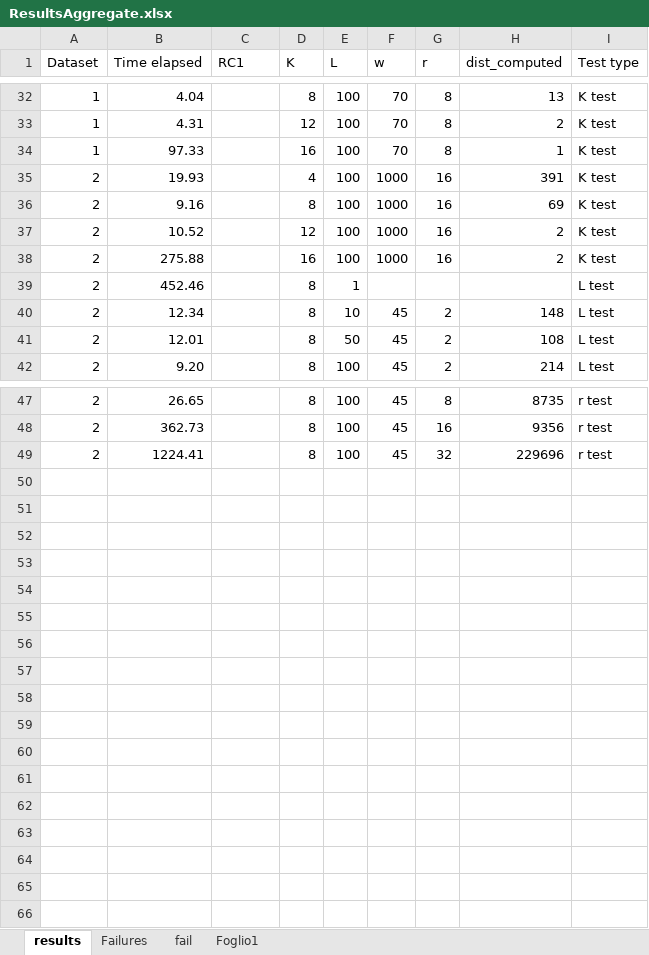
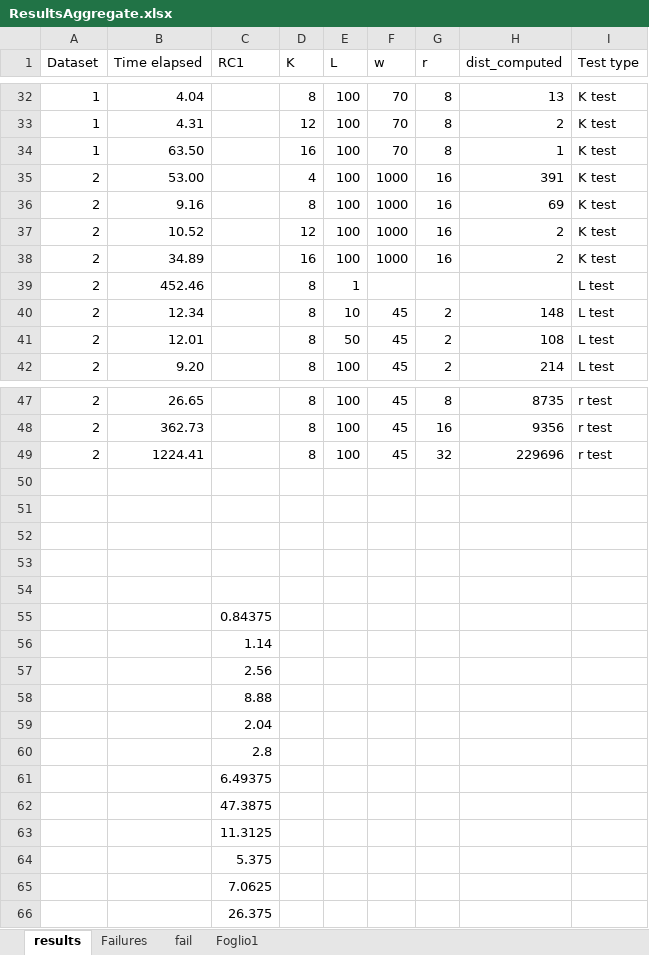
Before and after one commit to aidaLabDEI/LEIT-motifs, an Excel workbook: results/ResultsAggregate.xlsx, sheet results, drawn as a sheet; only a part is shown, gaps mark what is left out; values as stored, in another font and other column widths than the file's, no borders; charts and pictures and table styles not drawn; the diff names each change by its address in the sheet, - before the commit and + after, or states it on an @@ line.

Commit message:
Tests, again

```diff
--- a/results/ResultsAggregate.xlsx (sheet results)
+++ b/results/ResultsAggregate.xlsx (sheet results)
-B34 (Time elapsed): 97.33
+B34 (Time elapsed): 63.50
-B35 (Time elapsed): 19.93
+B35 (Time elapsed): 53.00
-B38 (Time elapsed): 275.88
+B38 (Time elapsed): 34.89
+row 50: (empty)
+row 51: (empty)
+row 52: (empty)
+row 53: (empty)
+row 54: (empty)
+row 55:  |  | 0.84375
+row 56:  |  | 1.14
+row 57:  |  | 2.56
+row 58:  |  | 8.88
+row 59:  |  | 2.04
+row 60:  |  | 2.8
+row 61:  |  | 6.49375
+row 62:  |  | 47.3875
+row 63:  |  | 11.3125
+row 64:  |  | 5.375
+row 65:  |  | 7.0625
+row 66:  |  | 26.375
```
Also changed, not shown: charts or pictures, 4 other files.
